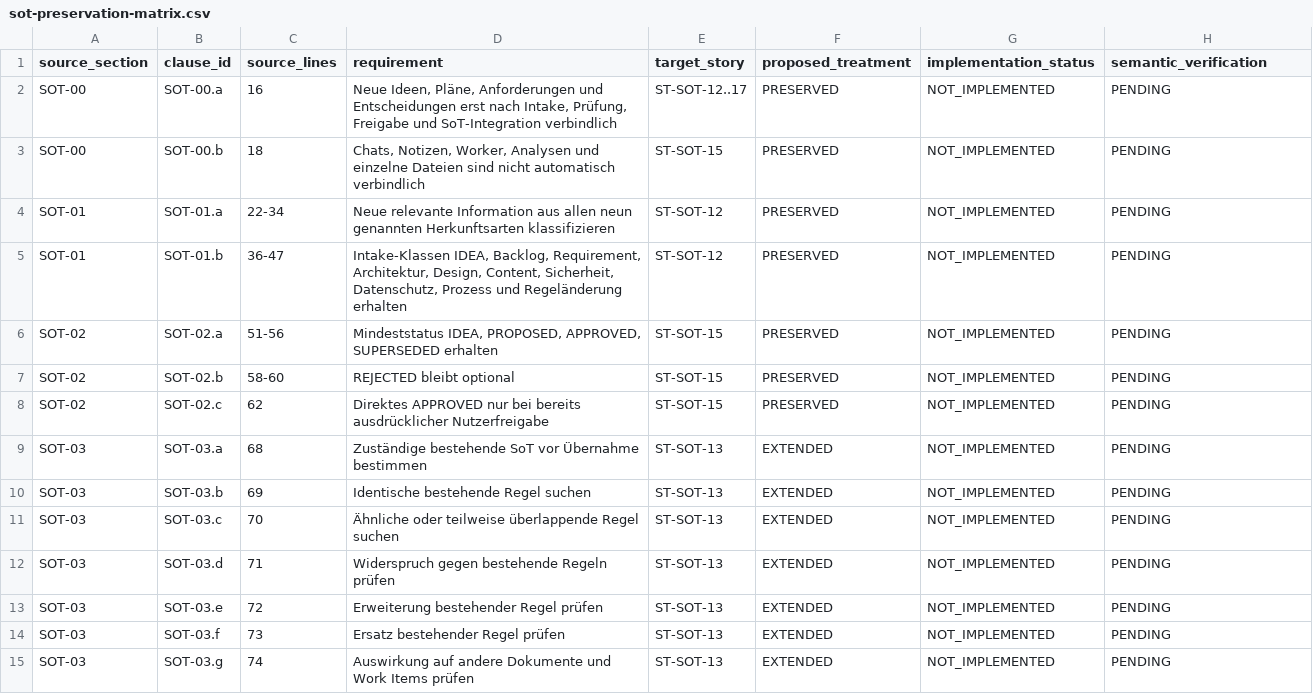
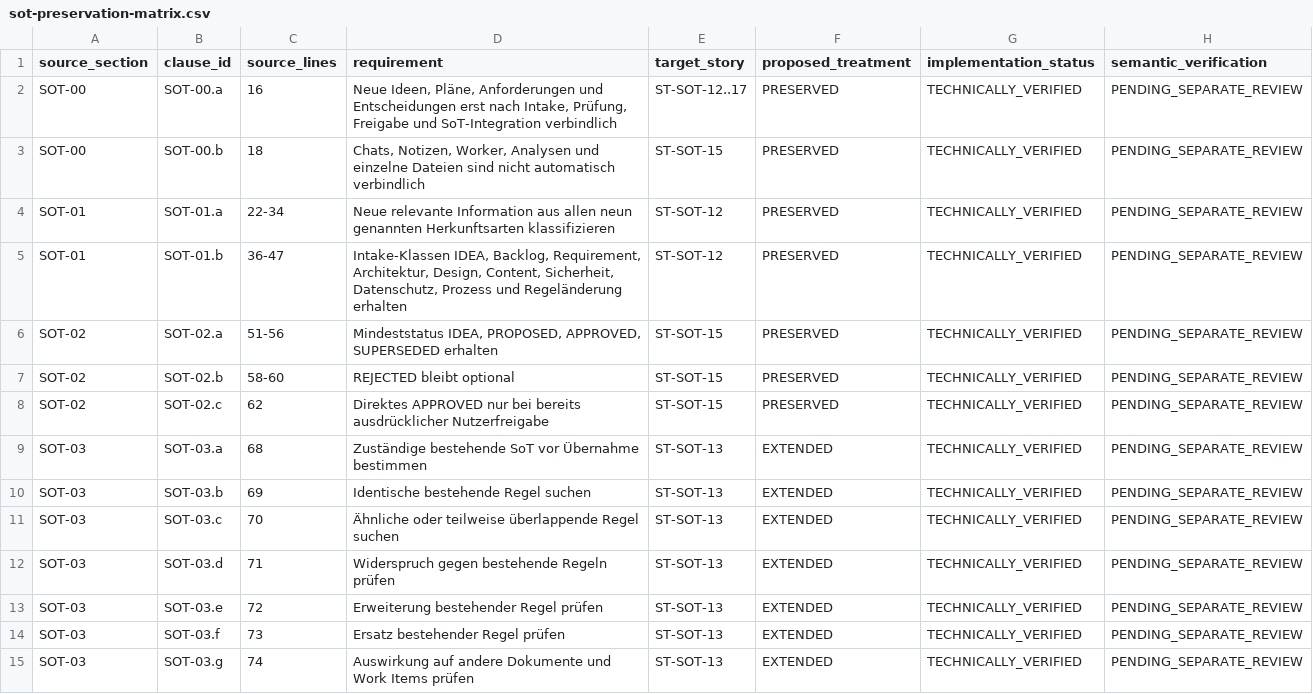
Before and after one commit to reflexible/vanventure, a CSV file: docs/sot-optimization/sot-preservation-matrix.csv, drawn as a sheet; only a part is shown; the diff covers the shown part only.

Commit message:
Verify SoT clause preservation

```diff
--- a/docs/sot-optimization/sot-preservation-matrix.csv
+++ b/docs/sot-optimization/sot-preservation-matrix.csv
@@ -1,15 +1,15 @@
 source_section,clause_id,source_lines,requirement,target_story,proposed_treatment,implementation_status,semantic_verification
-SOT-00,SOT-00.a,16,"Neue Ideen, Pläne, Anforderungen und Entscheidungen erst nach Intake, Prüfung, Freigabe und SoT-Integration verbindlich",ST-SOT-12..17,PRESERVED,NOT_IMPLEMENTED,PENDING
-SOT-00,SOT-00.b,18,"Chats, Notizen, Worker, Analysen und einzelne Dateien sind nicht automatisch verbindlich",ST-SOT-15,PRESERVED,NOT_IMPLEMENTED,PENDING
-SOT-01,SOT-01.a,22-34,Neue relevante Information aus allen neun genannten Herkunftsarten klassifizieren,ST-SOT-12,PRESERVED,NOT_IMPLEMENTED,PENDING
-SOT-01,SOT-01.b,36-47,"Intake-Klassen IDEA, Backlog, Requirement, Architektur, Design, Content, Sicherheit, Datenschutz, Prozess und Regeländerung erhalten",ST-SOT-12,PRESERVED,NOT_IMPLEMENTED,PENDING
-SOT-02,SOT-02.a,51-56,"Mindeststatus IDEA, PROPOSED, APPROVED, SUPERSEDED erhalten",ST-SOT-15,PRESERVED,NOT_IMPLEMENTED,PENDING
-SOT-02,SOT-02.b,58-60,REJECTED bleibt optional,ST-SOT-15,PRESERVED,NOT_IMPLEMENTED,PENDING
-SOT-02,SOT-02.c,62,Direktes APPROVED nur bei bereits ausdrücklicher Nutzerfreigabe,ST-SOT-15,PRESERVED,NOT_IMPLEMENTED,PENDING
-SOT-03,SOT-03.a,68,Zuständige bestehende SoT vor Übernahme bestimmen,ST-SOT-13,EXTENDED,NOT_IMPLEMENTED,PENDING
-SOT-03,SOT-03.b,69,Identische bestehende Regel suchen,ST-SOT-13,EXTENDED,NOT_IMPLEMENTED,PENDING
-SOT-03,SOT-03.c,70,Ähnliche oder teilweise überlappende Regel suchen,ST-SOT-13,EXTENDED,NOT_IMPLEMENTED,PENDING
-SOT-03,SOT-03.d,71,Widerspruch gegen bestehende Regeln prüfen,ST-SOT-13,EXTENDED,NOT_IMPLEMENTED,PENDING
-SOT-03,SOT-03.e,72,Erweiterung bestehender Regel prüfen,ST-SOT-13,EXTENDED,NOT_IMPLEMENTED,PENDING
-SOT-03,SOT-03.f,73,Ersatz bestehender Regel prüfen,ST-SOT-13,EXTENDED,NOT_IMPLEMENTED,PENDING
-SOT-03,SOT-03.g,74,Auswirkung auf andere Dokumente und Work Items prüfen,ST-SOT-13,EXTENDED,NOT_IMPLEMENTED,PENDING
+SOT-00,SOT-00.a,16,"Neue Ideen, Pläne, Anforderungen und Entscheidungen erst nach Intake, Prüfung, Freigabe und SoT-Integration verbindlich",ST-SOT-12..17,PRESERVED,TECHNICALLY_VERIFIED,PENDING_SEPARATE_REVIEW
+SOT-00,SOT-00.b,18,"Chats, Notizen, Worker, Analysen und einzelne Dateien sind nicht automatisch verbindlich",ST-SOT-15,PRESERVED,TECHNICALLY_VERIFIED,PENDING_SEPARATE_REVIEW
+SOT-01,SOT-01.a,22-34,Neue relevante Information aus allen neun genannten Herkunftsarten klassifizieren,ST-SOT-12,PRESERVED,TECHNICALLY_VERIFIED,PENDING_SEPARATE_REVIEW
+SOT-01,SOT-01.b,36-47,"Intake-Klassen IDEA, Backlog, Requirement, Architektur, Design, Content, Sicherheit, Datenschutz, Prozess und Regeländerung erhalten",ST-SOT-12,PRESERVED,TECHNICALLY_VERIFIED,PENDING_SEPARATE_REVIEW
+SOT-02,SOT-02.a,51-56,"Mindeststatus IDEA, PROPOSED, APPROVED, SUPERSEDED erhalten",ST-SOT-15,PRESERVED,TECHNICALLY_VERIFIED,PENDING_SEPARATE_REVIEW
+SOT-02,SOT-02.b,58-60,REJECTED bleibt optional,ST-SOT-15,PRESERVED,TECHNICALLY_VERIFIED,PENDING_SEPARATE_REVIEW
+SOT-02,SOT-02.c,62,Direktes APPROVED nur bei bereits ausdrücklicher Nutzerfreigabe,ST-SOT-15,PRESERVED,TECHNICALLY_VERIFIED,PENDING_SEPARATE_REVIEW
+SOT-03,SOT-03.a,68,Zuständige bestehende SoT vor Übernahme bestimmen,ST-SOT-13,EXTENDED,TECHNICALLY_VERIFIED,PENDING_SEPARATE_REVIEW
+SOT-03,SOT-03.b,69,Identische bestehende Regel suchen,ST-SOT-13,EXTENDED,TECHNICALLY_VERIFIED,PENDING_SEPARATE_REVIEW
+SOT-03,SOT-03.c,70,Ähnliche oder teilweise überlappende Regel suchen,ST-SOT-13,EXTENDED,TECHNICALLY_VERIFIED,PENDING_SEPARATE_REVIEW
+SOT-03,SOT-03.d,71,Widerspruch gegen bestehende Regeln prüfen,ST-SOT-13,EXTENDED,TECHNICALLY_VERIFIED,PENDING_SEPARATE_REVIEW
+SOT-03,SOT-03.e,72,Erweiterung bestehender Regel prüfen,ST-SOT-13,EXTENDED,TECHNICALLY_VERIFIED,PENDING_SEPARATE_REVIEW
+SOT-03,SOT-03.f,73,Ersatz bestehender Regel prüfen,ST-SOT-13,EXTENDED,TECHNICALLY_VERIFIED,PENDING_SEPARATE_REVIEW
+SOT-03,SOT-03.g,74,Auswirkung auf andere Dokumente und Work Items prüfen,ST-SOT-13,EXTENDED,TECHNICALLY_VERIFIED,PENDING_SEPARATE_REVIEW
```
Also changed, not shown: 62 edited cells elsewhere in this file, 3 other files.
